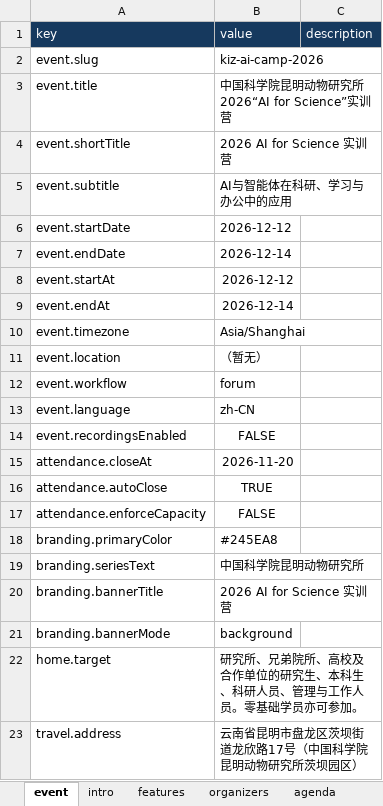
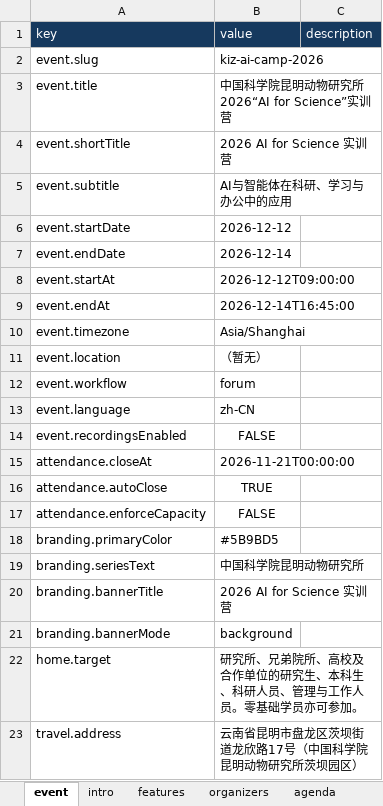
Before and after one commit to wanggongjun/event-site-generator-template, an Excel workbook: input/kiz-ai-camp-2026/event.xlsx, sheet event, drawn as a sheet; values as stored, in another font and other column widths than the file's, no borders; the diff names each change by its address in the sheet, - before the commit and + after, or states it on an @@ line.

Commit message:
Restore original forum visuals and correct local camp datetimes

```diff
--- a/input/kiz-ai-camp-2026/event.xlsx (sheet event)
+++ b/input/kiz-ai-camp-2026/event.xlsx (sheet event)
-B8 (value): 2026-12-12
+B8 (value): 2026-12-12T09:00:00
-B9 (value): 2026-12-14
+B9 (value): 2026-12-14T16:45:00
-B15 (value): 2026-11-20
+B15 (value): 2026-11-21T00:00:00
-B18 (value): #245EA8
+B18 (value): #5B9BD5
```
Also changed, not shown: 5 other files.
